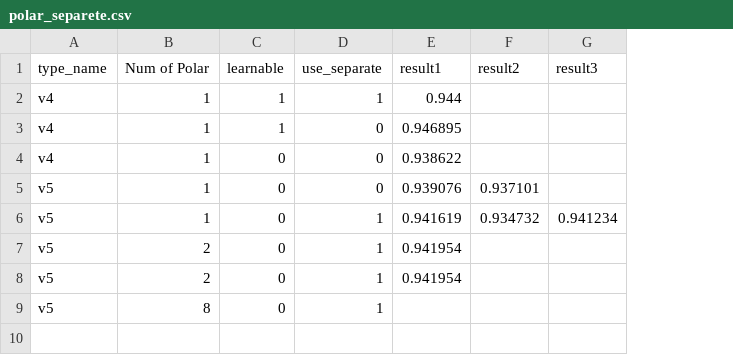
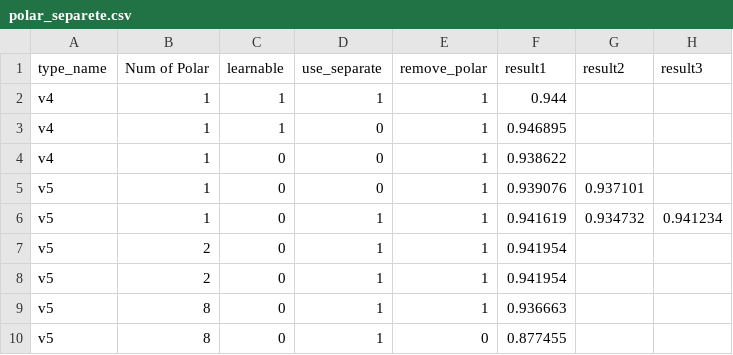
Before and after one commit to greekinRoma/IRSTD_HC_Platform, a CSV file: ExperimentExcel/polar_separete.csv, drawn as a sheet; addresses are those after the commit; the diff names each change by its address in the sheet, - before the commit and + after, or states it on an @@ line.

Commit message:
experiment

```diff
--- a/ExperimentExcel/polar_separete.csv
+++ b/ExperimentExcel/polar_separete.csv
+column E (remove_polar), rows 2-9: all 1
-F9 (result1): (empty)
+F9 (result1): 0.936663
+row 10: v5 | 8 | 0 | 1 | 0 | 0.877455
```
Also changed, not shown: 10 other files.
